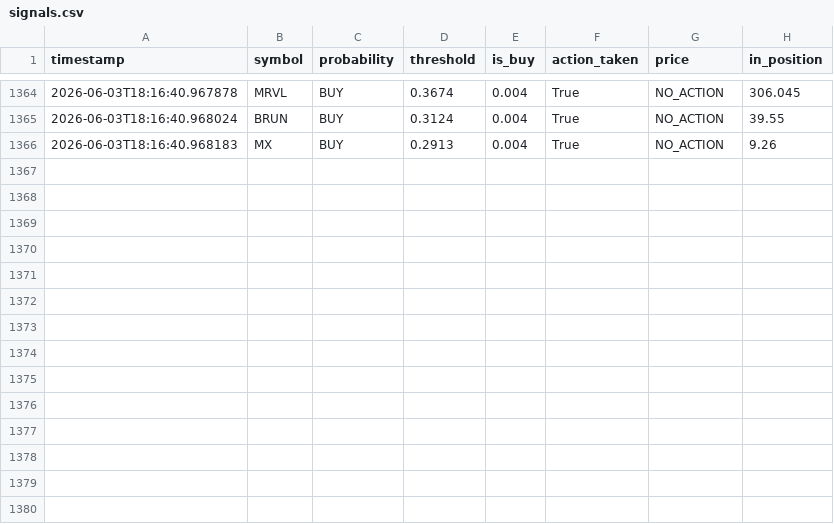
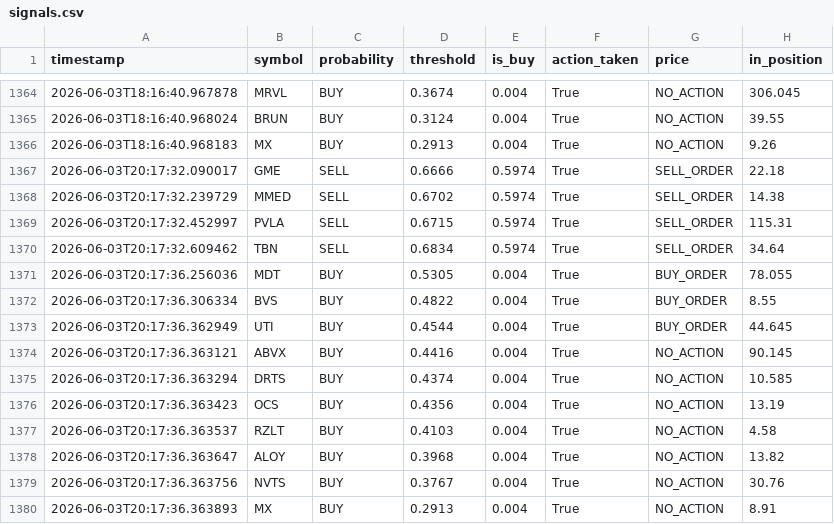
Before and after one commit to jp3tty/ml-trading-bot, a CSV file: paper_trade_log/signals.csv, drawn as a sheet; only a part is shown, gaps mark what is left out.

```diff
--- a/paper_trade_log/signals.csv
+++ b/paper_trade_log/signals.csv
@@ -1366 +1366,15 @@ timestamp,symbol,probability,threshold,is_buy,action_taken,price,in_position
 2026-06-03T18:16:40.968183,MX,BUY,0.2913,0.004,True,NO_ACTION,9.26
+2026-06-03T20:17:32.090017,GME,SELL,0.6666,0.5974,True,SELL_ORDER,22.18
+2026-06-03T20:17:32.239729,MMED,SELL,0.6702,0.5974,True,SELL_ORDER,14.38
+2026-06-03T20:17:32.452997,PVLA,SELL,0.6715,0.5974,True,SELL_ORDER,115.31
+2026-06-03T20:17:32.609462,TBN,SELL,0.6834,0.5974,True,SELL_ORDER,34.64
+2026-06-03T20:17:36.256036,MDT,BUY,0.5305,0.004,True,BUY_ORDER,78.055
+2026-06-03T20:17:36.306334,BVS,BUY,0.4822,0.004,True,BUY_ORDER,8.55
+2026-06-03T20:17:36.362949,UTI,BUY,0.4544,0.004,True,BUY_ORDER,44.645
+2026-06-03T20:17:36.363121,ABVX,BUY,0.4416,0.004,True,NO_ACTION,90.145
+2026-06-03T20:17:36.363294,DRTS,BUY,0.4374,0.004,True,NO_ACTION,10.585
+2026-06-03T20:17:36.363423,OCS,BUY,0.4356,0.004,True,NO_ACTION,13.19
+2026-06-03T20:17:36.363537,RZLT,BUY,0.4103,0.004,True,NO_ACTION,4.58
+2026-06-03T20:17:36.363647,ALOY,BUY,0.3968,0.004,True,NO_ACTION,13.82
+2026-06-03T20:17:36.363756,NVTS,BUY,0.3767,0.004,True,NO_ACTION,30.76
+2026-06-03T20:17:36.363893,MX,BUY,0.2913,0.004,True,NO_ACTION,8.91
```
Also changed, not shown: paper_trade_log/orders.csv.
